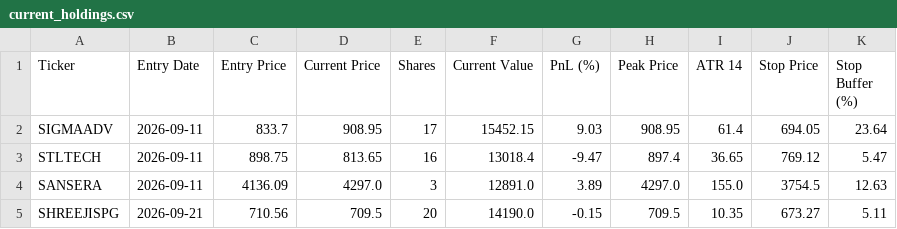
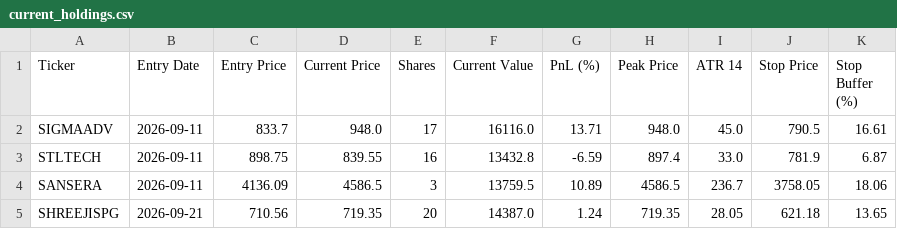
Before and after one commit to shirapthinj/tv_momentum_1.5L, a CSV file: current_holdings.csv, drawn as a sheet; only a part is shown; the diff covers the shown part only.

```diff
--- a/current_holdings.csv
+++ b/current_holdings.csv
@@ -1,5 +1,5 @@
 Ticker,Entry Date,Entry Price,Current Price,Shares,Current Value,PnL (%),Peak Price,ATR 14,Stop Price,Stop Buffer (%)
-SIGMAADV,2026-09-11,833.7,908.95,17,15452.15,9.03,908.95,61.4,694.05,23.64
-STLTECH,2026-09-11,898.75,813.65,16,13018.4,-9.47,897.4,36.65,769.12,5.47
-SANSERA,2026-09-11,4136.09,4297.0,3,12891.0,3.89,4297.0,155.0,3754.5,12.63
-SHREEJISPG,2026-09-21,710.56,709.5,20,14190.0,-0.15,709.5,10.35,673.27,5.11
+SIGMAADV,2026-09-11,833.7,948.0,17,16116.0,13.71,948.0,45.0,790.5,16.61
+STLTECH,2026-09-11,898.75,839.55,16,13432.8,-6.59,897.4,33.0,781.9,6.87
+SANSERA,2026-09-11,4136.09,4586.5,3,13759.5,10.89,4586.5,236.7,3758.05,18.06
+SHREEJISPG,2026-09-21,710.56,719.35,20,14387.0,1.24,719.35,28.05,621.18,13.65
```
Also changed, not shown: 39 edited cells elsewhere in this file, performance_history.csv, 1 other file.
